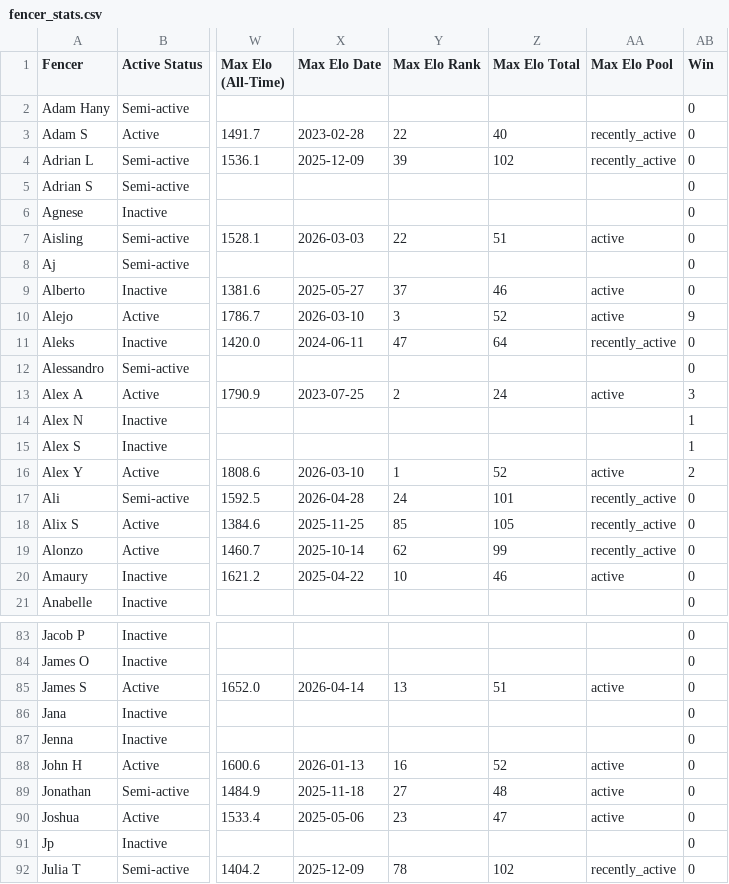
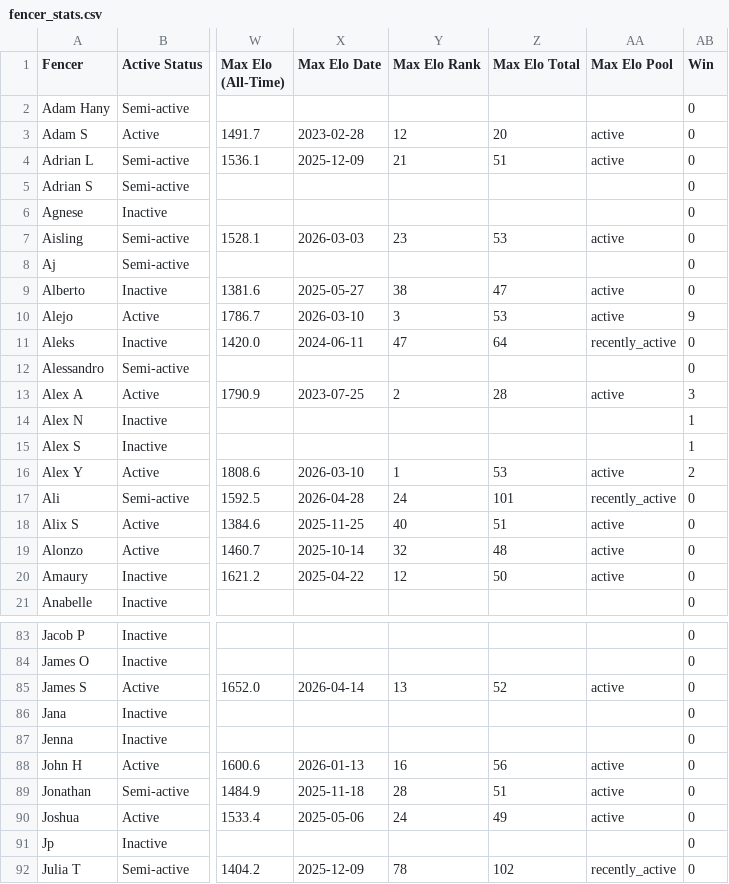
Before and after one commit to Alex3400/FencingTracker, a CSV file: docs/data/fencer_stats.csv, drawn as a sheet; only a part is shown, gaps mark what is left out; the diff covers the shown part only; the diff names each change by its address in the sheet, - before the commit and + after, or states it on an @@ line.

Commit message:
changed active requirements

```diff
--- a/docs/data/fencer_stats.csv
+++ b/docs/data/fencer_stats.csv
-Y3 (Max Elo Rank): 22
+Y3 (Max Elo Rank): 12
-Z3 (Max Elo Total): 40
+Z3 (Max Elo Total): 20
-AA3:AA4 (Max Elo Pool): recently_active
+AA3:AA4 (Max Elo Pool): active
-Y4 (Max Elo Rank): 39
+Y4 (Max Elo Rank): 21
-Z4 (Max Elo Total): 102
+Z4 (Max Elo Total): 51
-Y7 (Max Elo Rank): 22
+Y7 (Max Elo Rank): 23
-Z7 (Max Elo Total): 51
+Z7 (Max Elo Total): 53
-Y9 (Max Elo Rank): 37
+Y9 (Max Elo Rank): 38
-Z9 (Max Elo Total): 46
+Z9 (Max Elo Total): 47
-Z10 (Max Elo Total): 52
+Z10 (Max Elo Total): 53
-Z13 (Max Elo Total): 24
+Z13 (Max Elo Total): 28
-Z16 (Max Elo Total): 52
+Z16 (Max Elo Total): 53
-Y18 (Max Elo Rank): 85
+Y18 (Max Elo Rank): 40
-Z18 (Max Elo Total): 105
+Z18 (Max Elo Total): 51
-AA18:AA19 (Max Elo Pool): recently_active
+AA18:AA19 (Max Elo Pool): active
-Y19 (Max Elo Rank): 62
+Y19 (Max Elo Rank): 32
-Z19 (Max Elo Total): 99
+Z19 (Max Elo Total): 48
-Y20 (Max Elo Rank): 10
+Y20 (Max Elo Rank): 12
-Z20 (Max Elo Total): 46
+Z20 (Max Elo Total): 50
-Z85 (Max Elo Total): 51
+Z85 (Max Elo Total): 52
-Z88 (Max Elo Total): 52
+Z88 (Max Elo Total): 56
-Y89 (Max Elo Rank): 27
+Y89 (Max Elo Rank): 28
-Z89 (Max Elo Total): 48
+Z89 (Max Elo Total): 51
-Y90 (Max Elo Rank): 23
+Y90 (Max Elo Rank): 24
-Z90 (Max Elo Total): 47
+Z90 (Max Elo Total): 49
```
Also changed, not shown: 87 edited cells elsewhere in this file, src/outputs/fencer_stats.csv, 6 other files.
